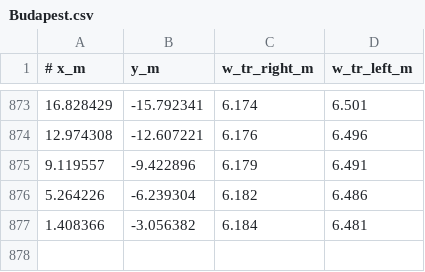
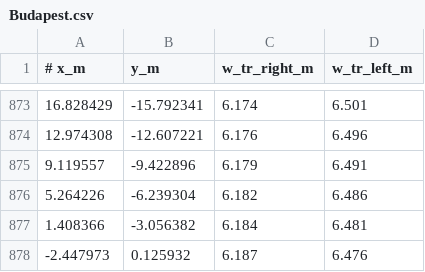
Before and after one commit to FranzZeisler/AE4350, a CSV file: data/tracks/Budapest.csv, drawn as a sheet; only a part is shown, gaps mark what is left out; the diff names each change by its address in the sheet, - before the commit and + after, or states it on an @@ line.

```diff
--- a/data/tracks/Budapest.csv
+++ b/data/tracks/Budapest.csv
+row 878: -2.447973 | 0.125932 | 6.187 | 6.476
```
Also changed, not shown: data/tracks/Catalunya.csv, data/tracks/Melbourne.csv, 22 other files.
